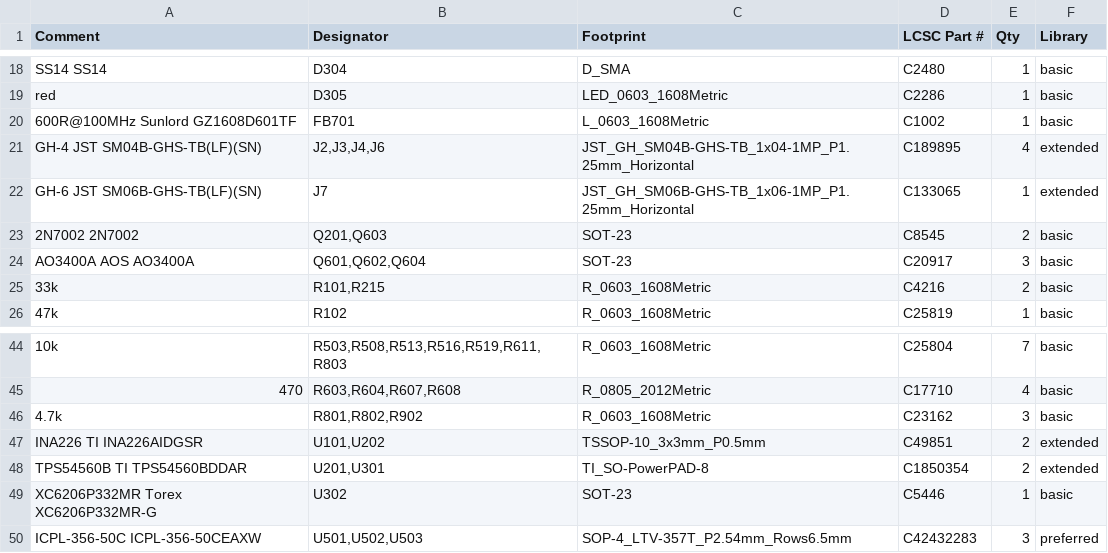
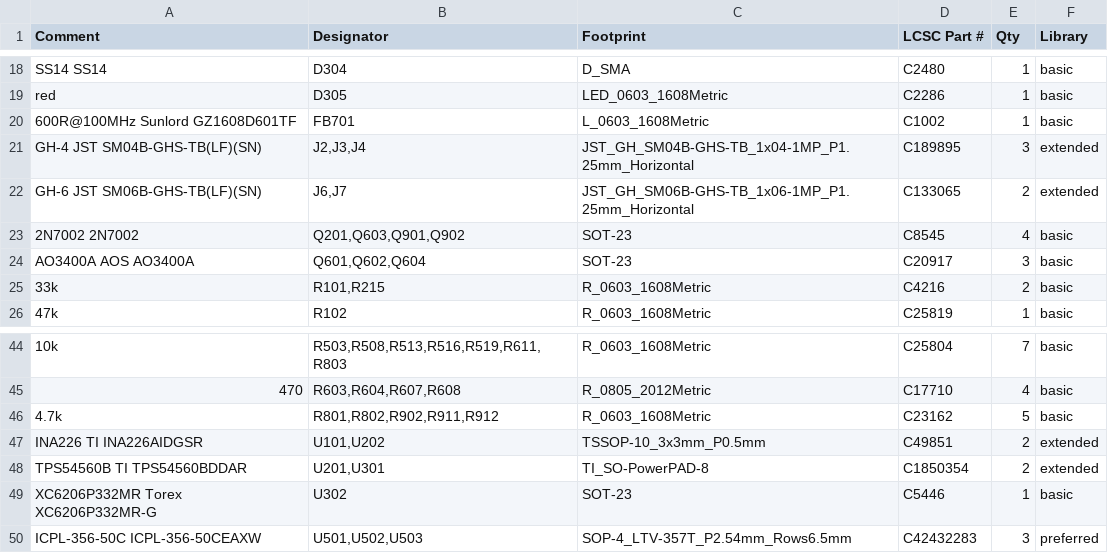
Before and after one commit to AjayaDahal/TPMS-2018-Toyota-Yaris-iA, a CSV file: 03-manufacturing/v2_carrier/tpms_v2_carrier_bom_jlcpcb.csv, drawn as a sheet; only a part is shown, gaps mark what is left out.

```diff
--- a/03-manufacturing/v2_carrier/tpms_v2_carrier_bom_jlcpcb.csv
+++ b/03-manufacturing/v2_carrier/tpms_v2_carrier_bom_jlcpcb.csv
@@ -20,5 +20,5 @@ red,D305,LED_0603_1608Metric,C2286,1,basic
 600R@100MHz Sunlord GZ1608D601TF,FB701,L_0603_1608Metric,C1002,1,basic
-GH-4 JST SM04B-GHS-TB(LF)(SN),"J2,J3,J4,J6",JST_GH_SM04B-GHS-TB_1x04-1MP_P1.25mm_Horizontal,C189895,4,extended
-GH-6 JST SM06B-GHS-TB(LF)(SN),J7,JST_GH_SM06B-GHS-TB_1x06-1MP_P1.25mm_Horizontal,C133065,1,extended
-2N7002 2N7002,"Q201,Q603",SOT-23,C8545,2,basic
+GH-4 JST SM04B-GHS-TB(LF)(SN),"J2,J3,J4",JST_GH_SM04B-GHS-TB_1x04-1MP_P1.25mm_Horizontal,C189895,3,extended
+GH-6 JST SM06B-GHS-TB(LF)(SN),"J6,J7",JST_GH_SM06B-GHS-TB_1x06-1MP_P1.25mm_Horizontal,C133065,2,extended
+2N7002 2N7002,"Q201,Q603,Q901,Q902",SOT-23,C8545,4,basic
 AO3400A AOS AO3400A,"Q601,Q602,Q604",SOT-23,C20917,3,basic
@@ -45,3 +45,3 @@ AO3400A AOS AO3400A,"Q601,Q602,Q604",SOT-23,C20917,3,basic
 470,"R603,R604,R607,R608",R_0805_2012Metric,C17710,4,basic
-4.7k,"R801,R802,R902",R_0603_1608Metric,C23162,3,basic
+4.7k,"R801,R802,R902,R911,R912",R_0603_1608Metric,C23162,5,basic
 INA226 TI INA226AIDGSR,"U101,U202",TSSOP-10_3x3mm_P0.5mm,C49851,2,extended
```
Also changed, not shown: 03-manufacturing/v2_carrier/tpms_v2_carrier_cpl_jlcpcb.csv, 03-manufacturing/v2_carrier/tpms_v2_carrier_hand_solder_and_dnp.csv, 54 other files.
